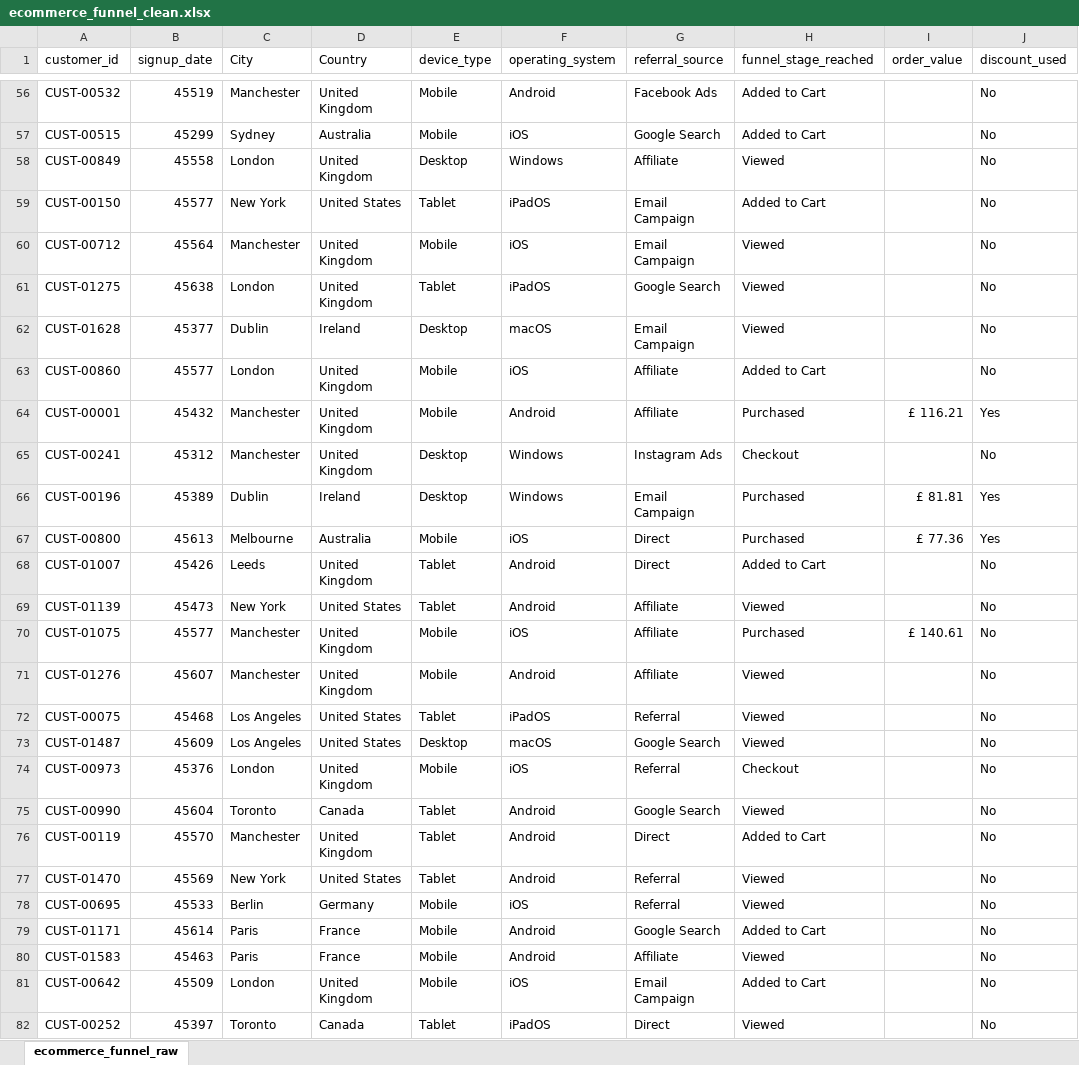
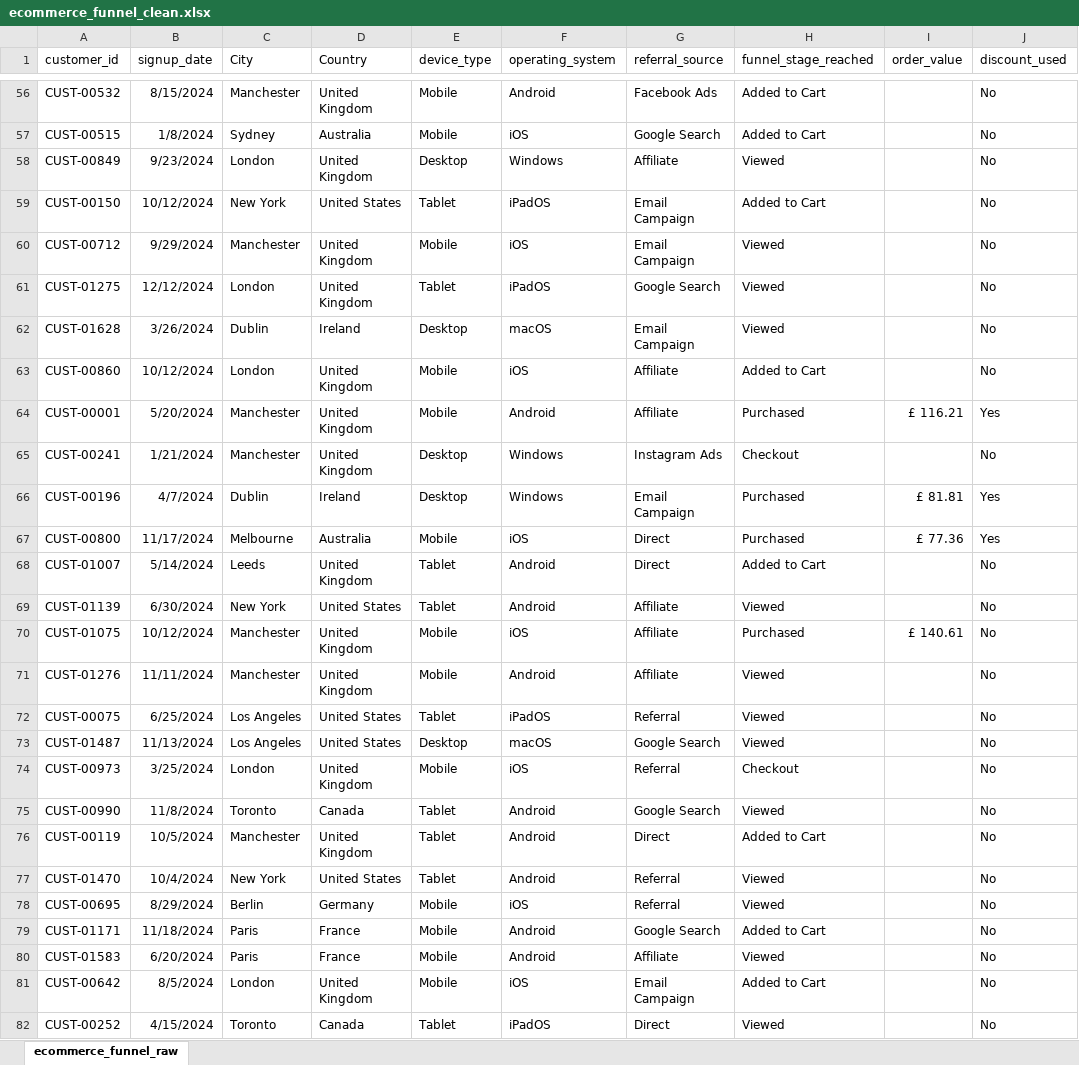
Before and after one commit to ayan-saeed/E-Commerce-Purchase-Funnel, an Excel workbook: dataset/cleaned-dataset/ecommerce_funnel_clean.xlsx, sheet ecommerce_funnel_raw, drawn as a sheet; only a part is shown, gaps mark what is left out; values as stored, in another font and other column widths than the file's, no borders; table styles not drawn; the diff covers the shown part only; the diff names each change by its address in the sheet, - before the commit and + after, or states it on an @@ line.

Commit message:
changed signup_date type

```diff
--- a/dataset/cleaned-dataset/ecommerce_funnel_clean.xlsx (sheet ecommerce_funnel_raw)
+++ b/dataset/cleaned-dataset/ecommerce_funnel_clean.xlsx (sheet ecommerce_funnel_raw)
-B56 (signup_date): 45519
+B56 (signup_date): 8/15/2024
-B57 (signup_date): 45299
+B57 (signup_date): 1/8/2024
-B58 (signup_date): 45558
+B58 (signup_date): 9/23/2024
-B59 (signup_date): 45577
+B59 (signup_date): 10/12/2024
-B60 (signup_date): 45564
+B60 (signup_date): 9/29/2024
-B61 (signup_date): 45638
+B61 (signup_date): 12/12/2024
-B62 (signup_date): 45377
+B62 (signup_date): 3/26/2024
-B63 (signup_date): 45577
+B63 (signup_date): 10/12/2024
-B64 (signup_date): 45432
+B64 (signup_date): 5/20/2024
-B65 (signup_date): 45312
+B65 (signup_date): 1/21/2024
-B66 (signup_date): 45389
+B66 (signup_date): 4/7/2024
-B67 (signup_date): 45613
+B67 (signup_date): 11/17/2024
-B68 (signup_date): 45426
+B68 (signup_date): 5/14/2024
-B69 (signup_date): 45473
+B69 (signup_date): 6/30/2024
-B70 (signup_date): 45577
+B70 (signup_date): 10/12/2024
-B71 (signup_date): 45607
+B71 (signup_date): 11/11/2024
-B72 (signup_date): 45468
+B72 (signup_date): 6/25/2024
-B73 (signup_date): 45609
+B73 (signup_date): 11/13/2024
-B74 (signup_date): 45376
+B74 (signup_date): 3/25/2024
-B75 (signup_date): 45604
+B75 (signup_date): 11/8/2024
-B76 (signup_date): 45570
+B76 (signup_date): 10/5/2024
-B77 (signup_date): 45569
+B77 (signup_date): 10/4/2024
-B78 (signup_date): 45533
+B78 (signup_date): 8/29/2024
-B79 (signup_date): 45614
+B79 (signup_date): 11/18/2024
-B80 (signup_date): 45463
+B80 (signup_date): 6/20/2024
-B81 (signup_date): 45509
+B81 (signup_date): 8/5/2024
-B82 (signup_date): 45397
+B82 (signup_date): 4/15/2024
```
Also changed, not shown: 1773 edited cells elsewhere in this sheet, 1 other file.
